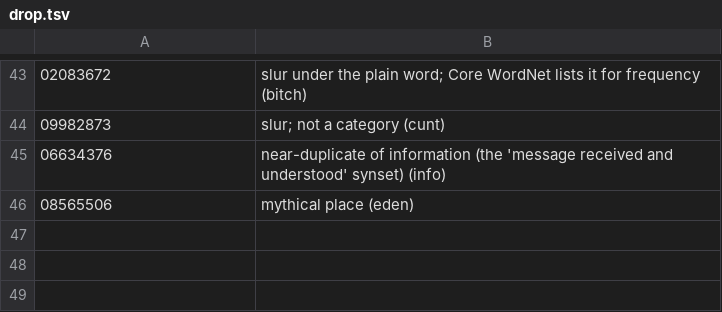
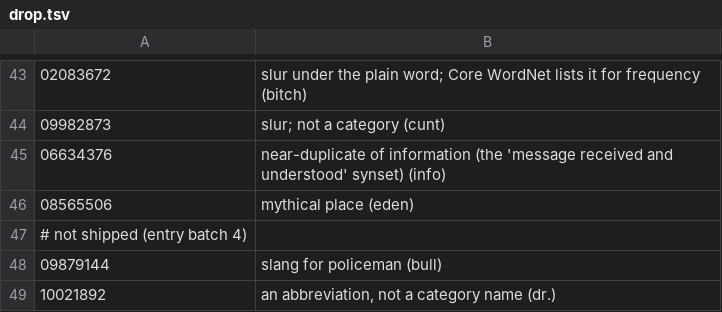
Before and after one commit to petfold/ontodag-core, a TSV file: align/drop.tsv, drawn as a sheet; only a part is shown, gaps mark what is left out; the diff names each change by its address in the sheet, - before the commit and + after, or states it on an @@ line.

```diff
--- a/align/drop.tsv
+++ b/align/drop.tsv
+row 47: # not shipped (entry batch 4)
+row 48: 09879144 | slang for policeman (bull)
+row 49: 10021892 | an abbreviation, not a category name (dr.)
```
Also changed, not shown: align/claude-review.tsv, align/concepts.tsv, 9 other files.
